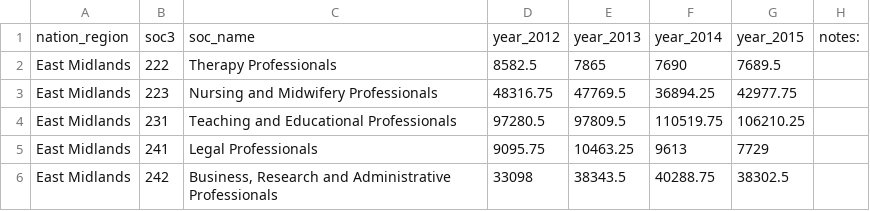
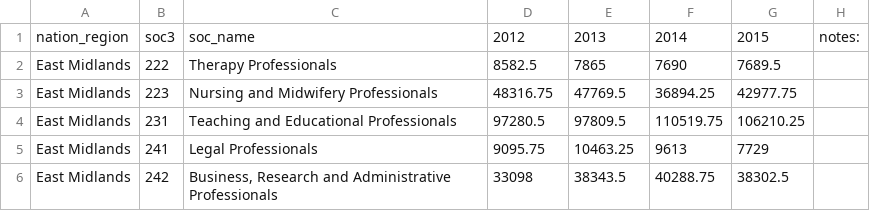
Before and after one commit to BGT-Analytics/where-the-work-is, a CSV file: data/historical_employment.csv, drawn as a sheet; only a part is shown.

Commit message:
Fix bug with map by standardizing names in lep_locations with INPUT_DATA

```diff
--- a/data/historical_employment.csv
+++ b/data/historical_employment.csv
@@ -1,2 +1,2 @@
-nation_region,soc3,soc_name,year_2012,year_2013,year_2014,year_2015,notes:
+nation_region,soc3,soc_name,2012,2013,2014,2015,notes:
 East Midlands,222,Therapy Professionals,8582.5,7865,7690,7689.5,
```
Also changed, not shown: data/occupation_group_data.csv, 6 other files.
